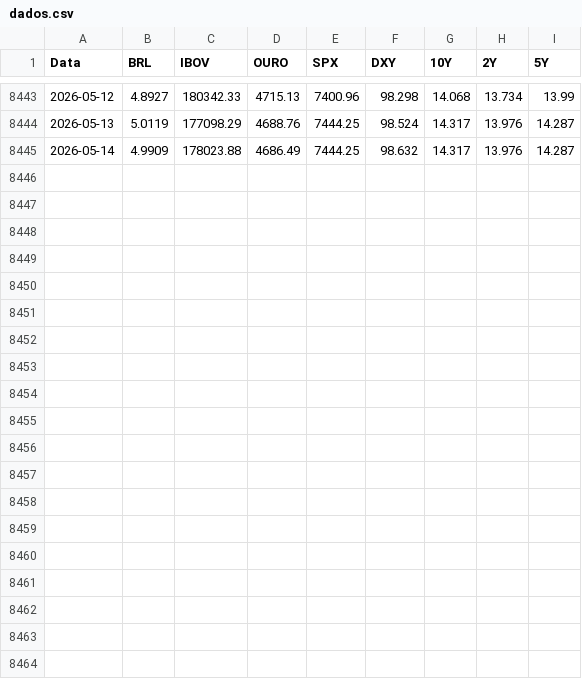
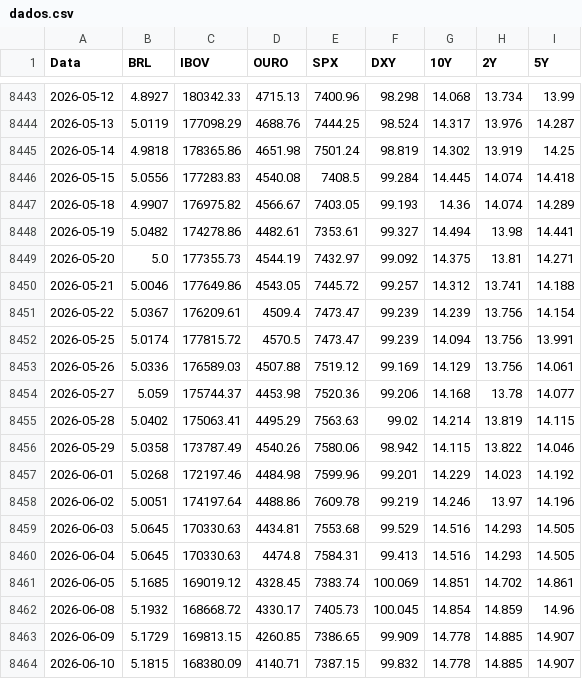
Before and after one commit to mm-credito-far/mm_dashboard, a CSV file: dados.csv, drawn as a sheet; only a part is shown, gaps mark what is left out.

Commit message:
Add files via upload

```diff
--- a/dados.csv
+++ b/dados.csv
@@ -8444,2 +8444,21 @@
 2026-05-13,5.0119,177098.29,4688.76,7444.25,98.524,14.317,13.976,14.287
-2026-05-14,4.9909,178023.88,4686.49,7444.25,98.632,14.317,13.976,14.287
+2026-05-14,4.9818,178365.86,4651.98,7501.24,98.819,14.302,13.919,14.25
+2026-05-15,5.0556,177283.83,4540.08,7408.5,99.284,14.445,14.074,14.418
+2026-05-18,4.9907,176975.82,4566.67,7403.05,99.193,14.36,14.074,14.289
+2026-05-19,5.0482,174278.86,4482.61,7353.61,99.327,14.494,13.98,14.441
+2026-05-20,5.0,177355.73,4544.19,7432.97,99.092,14.375,13.81,14.271
+2026-05-21,5.0046,177649.86,4543.05,7445.72,99.257,14.312,13.741,14.188
+2026-05-22,5.0367,176209.61,4509.4,7473.47,99.239,14.239,13.756,14.154
+2026-05-25,5.0174,177815.72,4570.5,7473.47,99.239,14.094,13.756,13.991
+2026-05-26,5.0336,176589.03,4507.88,7519.12,99.169,14.129,13.756,14.061
+2026-05-27,5.059,175744.37,4453.98,7520.36,99.206,14.168,13.78,14.077
+2026-05-28,5.0402,175063.41,4495.29,7563.63,99.02,14.214,13.819,14.115
+2026-05-29,5.0358,173787.49,4540.26,7580.06,98.942,14.115,13.822,14.046
+2026-06-01,5.0268,172197.46,4484.98,7599.96,99.201,14.229,14.023,14.192
+2026-06-02,5.0051,174197.64,4488.86,7609.78,99.219,14.246,13.97,14.196
+2026-06-03,5.0645,170330.63,4434.81,7553.68,99.529,14.516,14.293,14.505
+2026-06-04,5.0645,170330.63,4474.8,7584.31,99.413,14.516,14.293,14.505
+2026-06-05,5.1685,169019.12,4328.45,7383.74,100.069,14.851,14.702,14.861
+2026-06-08,5.1932,168668.72,4330.17,7405.73,100.045,14.854,14.859,14.96
+2026-06-09,5.1729,169813.15,4260.85,7386.65,99.909,14.778,14.885,14.907
+2026-06-10,5.1815,168380.09,4140.71,7387.15,99.832,14.778,14.885,14.907
```
